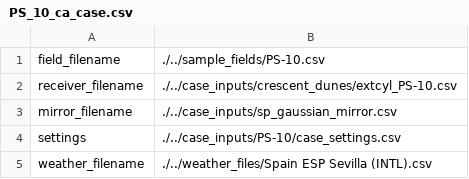
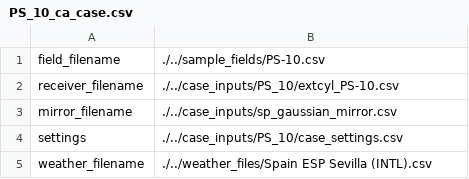
Before and after one commit to NREL/HALOS, a CSV file: case_inputs/PS_10_ca_case.csv, drawn as a sheet.

Commit message:
Update PS_10_ca_case.csv

```diff
--- a/case_inputs/PS_10_ca_case.csv
+++ b/case_inputs/PS_10_ca_case.csv
@@ -1,5 +1,5 @@
 field_filename,./../sample_fields/PS-10.csv
-receiver_filename,./../case_inputs/crescent_dunes/extcyl_PS-10.csv
+receiver_filename,./../case_inputs/PS_10/extcyl_PS-10.csv
 mirror_filename,./../case_inputs/sp_gaussian_mirror.csv
-settings,./../case_inputs/PS-10/case_settings.csv
+settings,./../case_inputs/PS_10/case_settings.csv
 weather_filename,./../weather_files/Spain ESP Sevilla (INTL).csv
```
